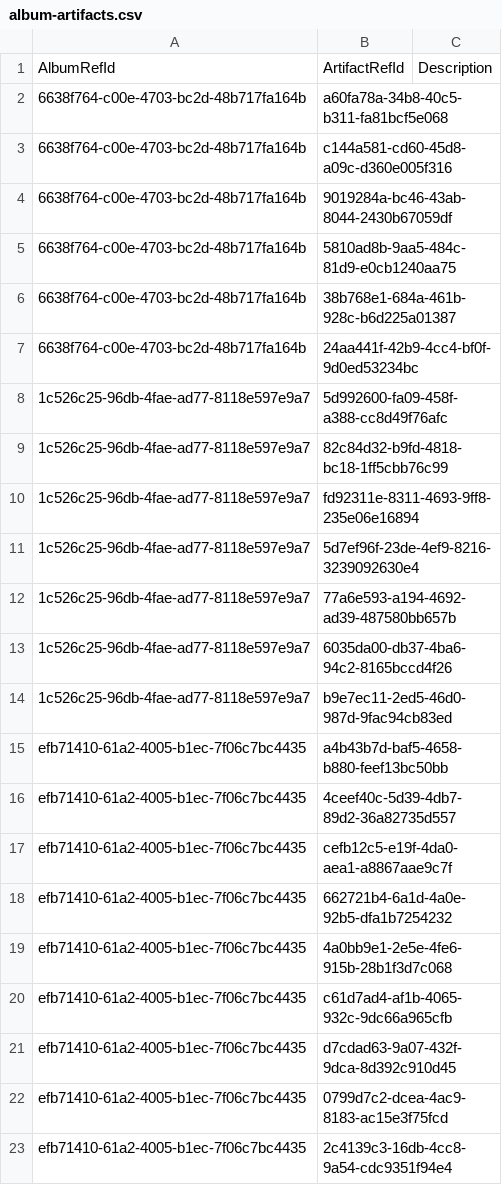
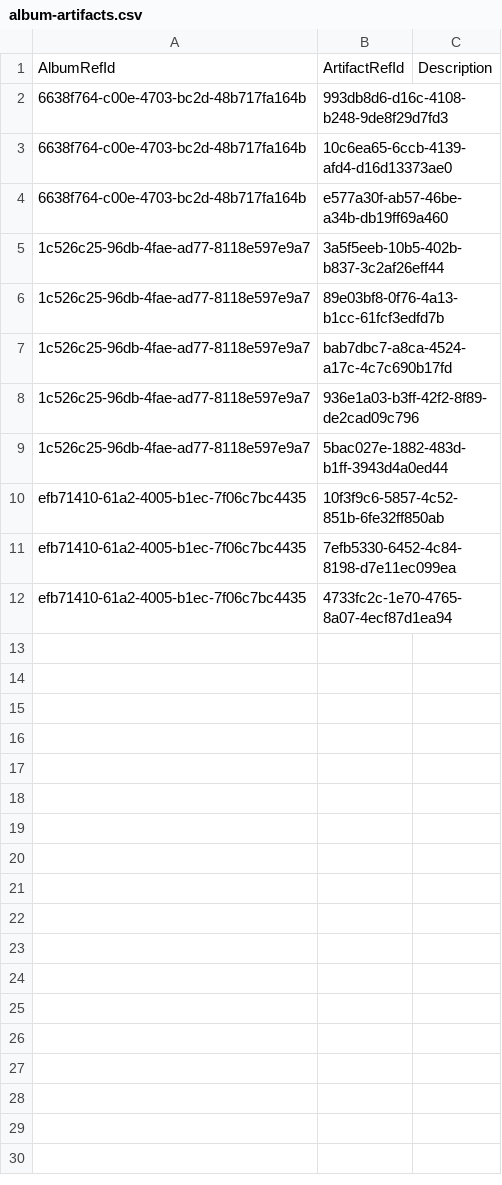
Before and after one commit to NetCoreApps/BlazorDiffusion, a CSV file: BlazorDiffusion/App_Data/seed/album-artifacts.csv, drawn as a sheet.

Commit message:
Fix album imports

```diff
--- a/BlazorDiffusion/App_Data/seed/album-artifacts.csv
+++ b/BlazorDiffusion/App_Data/seed/album-artifacts.csv
@@ -1,23 +1,12 @@
 AlbumRefId,ArtifactRefId,Description
-6638f764-c00e-4703-bc2d-48b717fa164b,a60fa78a-34b8-40c5-b311-fa81bcf5e068,
-6638f764-c00e-4703-bc2d-48b717fa164b,c144a581-cd60-45d8-a09c-d360e005f316,
-6638f764-c00e-4703-bc2d-48b717fa164b,9019284a-bc46-43ab-8044-2430b67059df,
-6638f764-c00e-4703-bc2d-48b717fa164b,5810ad8b-9aa5-484c-81d9-e0cb1240aa75,
-6638f764-c00e-4703-bc2d-48b717fa164b,38b768e1-684a-461b-928c-b6d225a01387,
-6638f764-c00e-4703-bc2d-48b717fa164b,24aa441f-42b9-4cc4-bf0f-9d0ed53234bc,
-1c526c25-96db-4fae-ad77-8118e597e9a7,5d992600-fa09-458f-a388-cc8d49f76afc,
-1c526c25-96db-4fae-ad77-8118e597e9a7,82c84d32-b9fd-4818-bc18-1ff5cbb76c99,
-1c526c25-96db-4fae-ad77-8118e597e9a7,fd92311e-8311-4693-9ff8-235e06e16894,
-1c526c25-96db-4fae-ad77-8118e597e9a7,5d7ef96f-23de-4ef9-8216-3239092630e4,
-1c526c25-96db-4fae-ad77-8118e597e9a7,77a6e593-a194-4692-ad39-487580bb657b,
-1c526c25-96db-4fae-ad77-8118e597e9a7,6035da00-db37-4ba6-94c2-8165bccd4f26,
-1c526c25-96db-4fae-ad77-8118e597e9a7,b9e7ec11-2ed5-46d0-987d-9fac94cb83ed,
-efb71410-61a2-4005-b1ec-7f06c7bc4435,a4b43b7d-baf5-4658-b880-feef13bc50bb,
-efb71410-61a2-4005-b1ec-7f06c7bc4435,4ceef40c-5d39-4db7-89d2-36a82735d557,
-efb71410-61a2-4005-b1ec-7f06c7bc4435,cefb12c5-e19f-4da0-aea1-a8867aae9c7f,
-efb71410-61a2-4005-b1ec-7f06c7bc4435,662721b4-6a1d-4a0e-92b5-dfa1b7254232,
-efb71410-61a2-4005-b1ec-7f06c7bc4435,4a0bb9e1-2e5e-4fe6-915b-28b1f3d7c068,
-efb71410-61a2-4005-b1ec-7f06c7bc4435,c61d7ad4-af1b-4065-932c-9dc66a965cfb,
-efb71410-61a2-4005-b1ec-7f06c7bc4435,d7cdad63-9a07-432f-9dca-8d392c910d45,
-efb71410-61a2-4005-b1ec-7f06c7bc4435,0799d7c2-dcea-4ac9-8183-ac15e3f75fcd,
-efb71410-61a2-4005-b1ec-7f06c7bc4435,2c4139c3-16db-4cc8-9a54-cdc9351f94e4,
+6638f764-c00e-4703-bc2d-48b717fa164b,993db8d6-d16c-4108-b248-9de8f29d7fd3,
+6638f764-c00e-4703-bc2d-48b717fa164b,10c6ea65-6ccb-4139-afd4-d16d13373ae0,
+6638f764-c00e-4703-bc2d-48b717fa164b,e577a30f-ab57-46be-a34b-db19ff69a460,
+1c526c25-96db-4fae-ad77-8118e597e9a7,3a5f5eeb-10b5-402b-b837-3c2af26eff44,
+1c526c25-96db-4fae-ad77-8118e597e9a7,89e03bf8-0f76-4a13-b1cc-61fcf3edfd7b,
+1c526c25-96db-4fae-ad77-8118e597e9a7,bab7dbc7-a8ca-4524-a17c-4c7c690b17fd,
+1c526c25-96db-4fae-ad77-8118e597e9a7,936e1a03-b3ff-42f2-8f89-de2cad09c796,
+1c526c25-96db-4fae-ad77-8118e597e9a7,5bac027e-1882-483d-b1ff-3943d4a0ed44,
+efb71410-61a2-4005-b1ec-7f06c7bc4435,10f3f9c6-5857-4c52-851b-6fe32ff850ab,
+efb71410-61a2-4005-b1ec-7f06c7bc4435,7efb5330-6452-4c84-8198-d7e11ec099ea,
+efb71410-61a2-4005-b1ec-7f06c7bc4435,4733fc2c-1e70-4765-8a07-4ecf87d1ea94,
```
Also changed, not shown: BlazorDiffusion/App_Data/seed/albums.csv, 10 other files.
